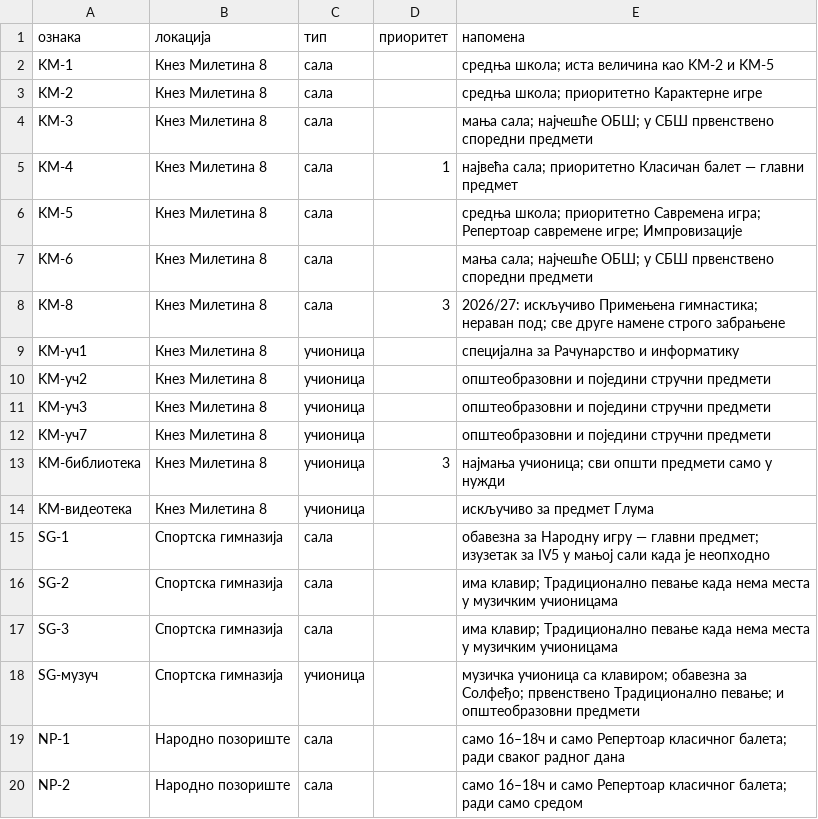
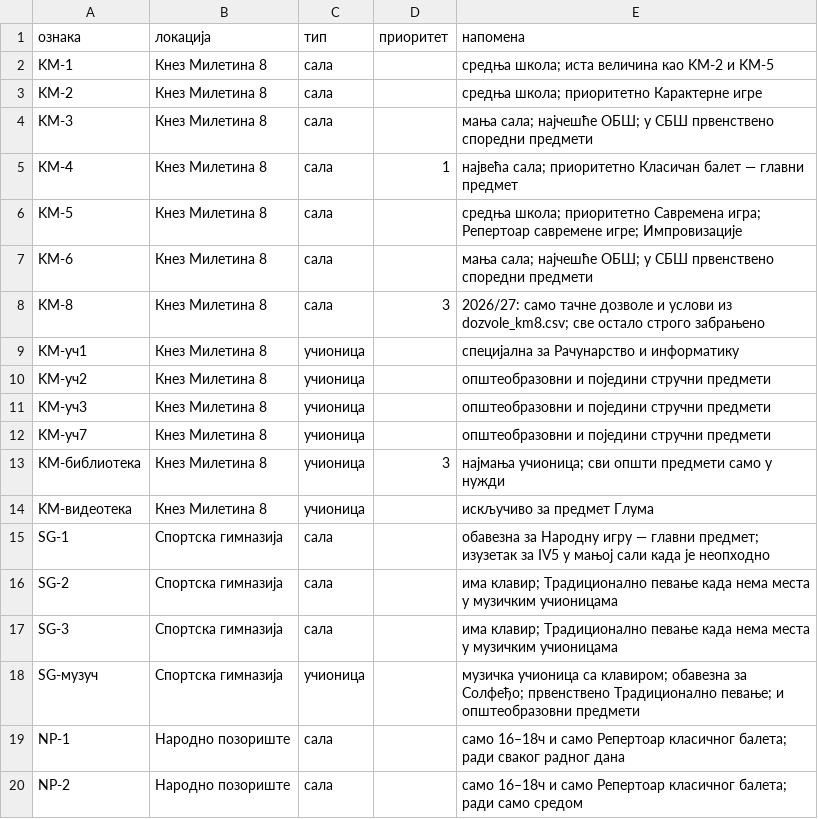
Before and after one commit to natasaikovic/raspored-casova, a CSV file: ulazi/prostorije.csv, drawn as a sheet.

```diff
--- a/ulazi/prostorije.csv
+++ b/ulazi/prostorije.csv
@@ -7,3 +7,3 @@ KM-5,Кнез Милетина 8,сала,,средња школа; приори
 KM-6,Кнез Милетина 8,сала,,мања сала; најчешће ОБШ; у СБШ првенствено споредни предмети
-KM-8,Кнез Милетина 8,сала,3,2026/27: искључиво Примењена гимнастика; нераван под; све друге намене строго забрањене
+KM-8,Кнез Милетина 8,сала,3,2026/27: само тачне дозволе и услови из dozvole_km8.csv; све остало строго забрањено
 KM-уч1,Кнез Милетина 8,учионица,,специјална за Рачунарство и информатику
```
Also changed, not shown: ulazi/pravila_prostorija.csv, 14 other files.
